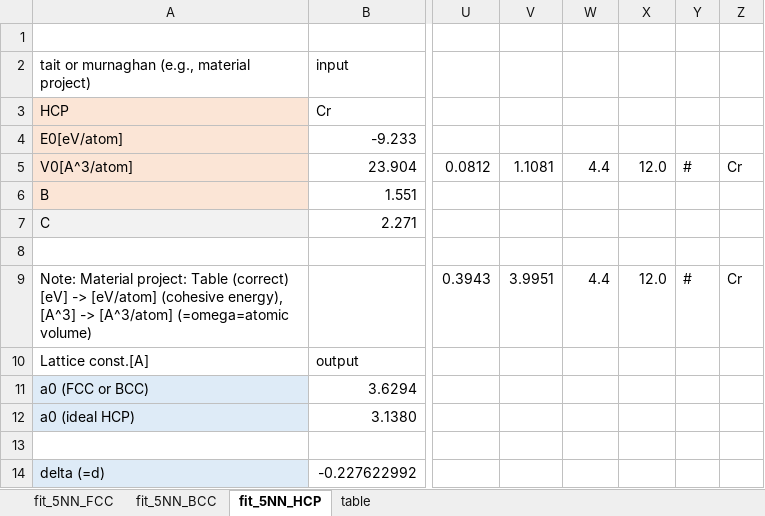
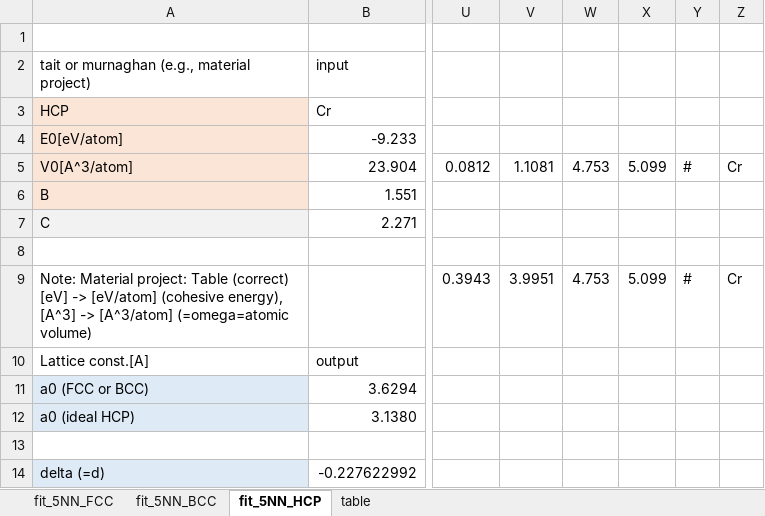
Before and after one commit to by-student-2017/lammps_education_metal_win, an Excel workbook: potentials/smatb/Rose_function_old_code/Rose_function_fit-5NN-TB-SMA.xlsx, sheet fit_5NN_HCP, drawn as a sheet; only a part is shown, gaps mark what is left out; values as stored, in another font and other column widths than the file's, no borders; charts and pictures not drawn; the diff names each change by its address in the sheet, - before the commit and + after, or states it on an @@ line.

Commit message:
Add files via upload

```diff
--- a/potentials/smatb/Rose_function_old_code/Rose_function_fit-5NN-TB-SMA.xlsx (sheet fit_5NN_HCP)
+++ b/potentials/smatb/Rose_function_old_code/Rose_function_fit-5NN-TB-SMA.xlsx (sheet fit_5NN_HCP)
-W5: 4.4
+W5: 4.753
-X5: 12.0
+X5: 5.099
-W9: 4.4
+W9: 4.753
-X9: 12.0
+X9: 5.099
```
Also changed, not shown: sheet fit_5NN_BCC, charts or pictures.
